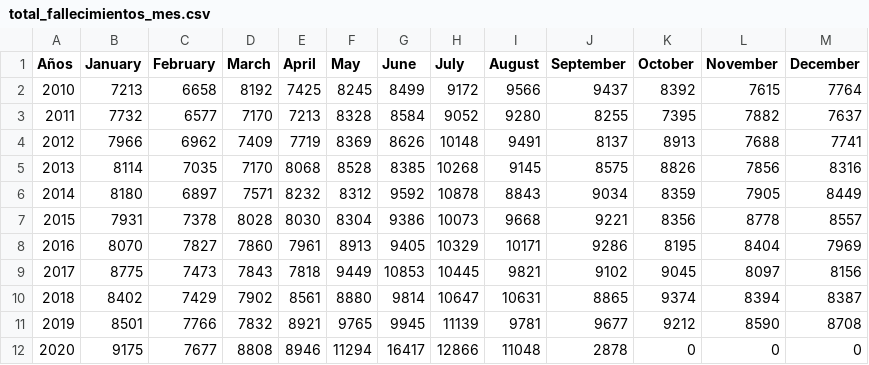
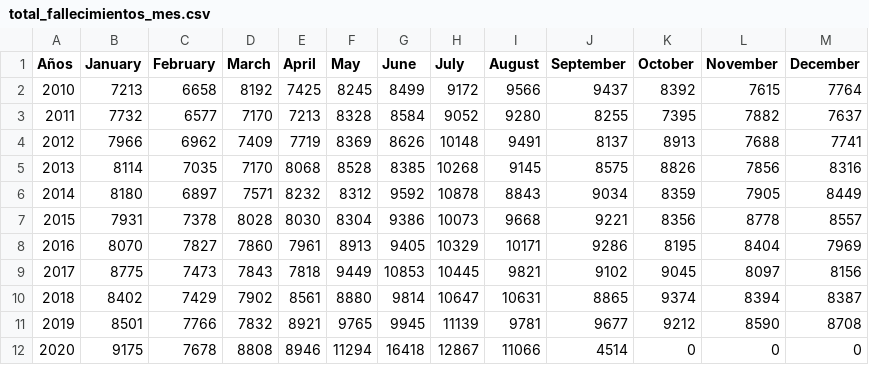
Before and after one commit to rodrigorm93/Datos-Chile, a CSV file: Total-Defunciones/total_fallecimientos_mes.csv, drawn as a sheet.

```diff
--- a/Total-Defunciones/total_fallecimientos_mes.csv
+++ b/Total-Defunciones/total_fallecimientos_mes.csv
@@ -11,2 +11,2 @@ Años,January,February,March,April,May,June,July,August,September,October,Novemb
 2019,8501,7766,7832,8921,9765,9945,11139,9781,9677,9212,8590,8708
-2020,9175,7677,8808,8946,11294,16417,12866,11048,2878,0,0,0
+2020,9175,7678,8808,8946,11294,16418,12867,11066,4514,0,0,0
```
Also changed, not shown: Casos-Comunas/COVID19.csv, Casos-Comunas/casosActivos.csv, 2 other files.
